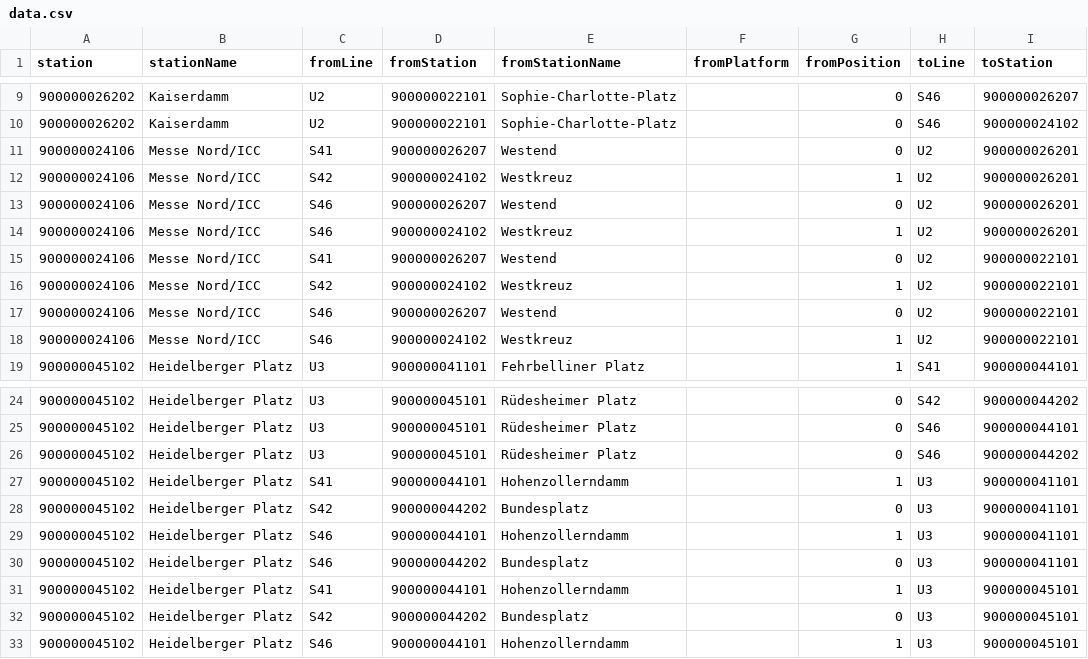
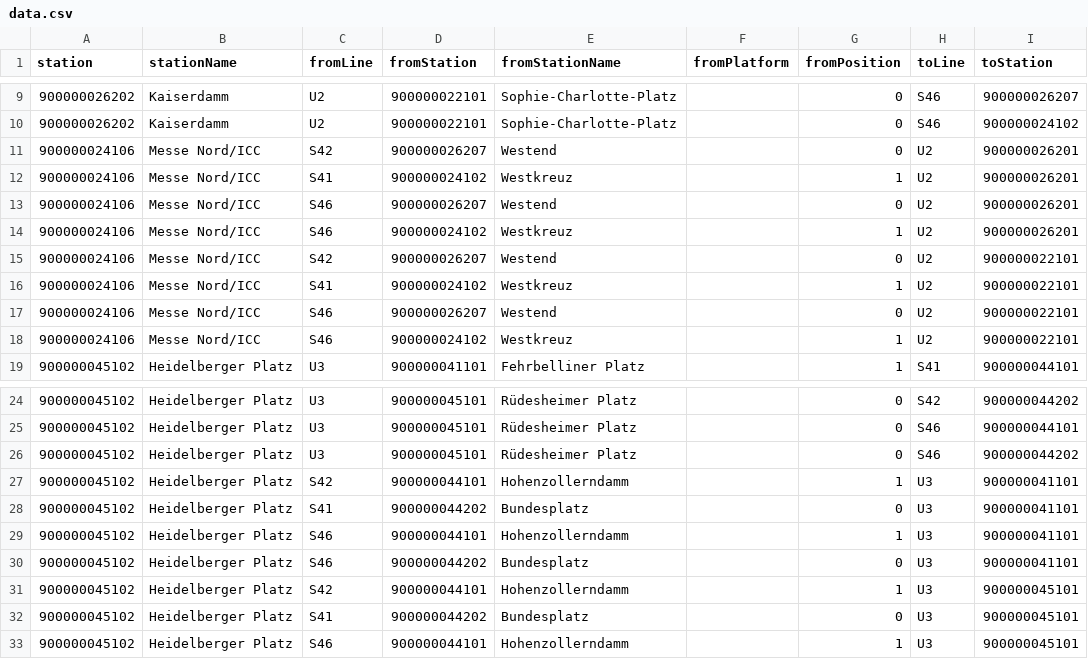
Before and after one commit to juliuste/vbb-change-positions, a CSV file: data.csv, drawn as a sheet; only a part is shown, gaps mark what is left out; the diff names each change by its address in the sheet, - before the commit and + after, or states it on an @@ line.

Commit message:
fix S41/S42 data

```diff
--- a/data.csv
+++ b/data.csv
-C11 (fromLine): S41
+C11 (fromLine): S42
-C12 (fromLine): S42
+C12 (fromLine): S41
-C15 (fromLine): S41
+C15 (fromLine): S42
-C16 (fromLine): S42
+C16 (fromLine): S41
-C27 (fromLine): S41
+C27 (fromLine): S42
-C28 (fromLine): S42
+C28 (fromLine): S41
-C31 (fromLine): S41
+C31 (fromLine): S42
-C32 (fromLine): S42
+C32 (fromLine): S41
```
